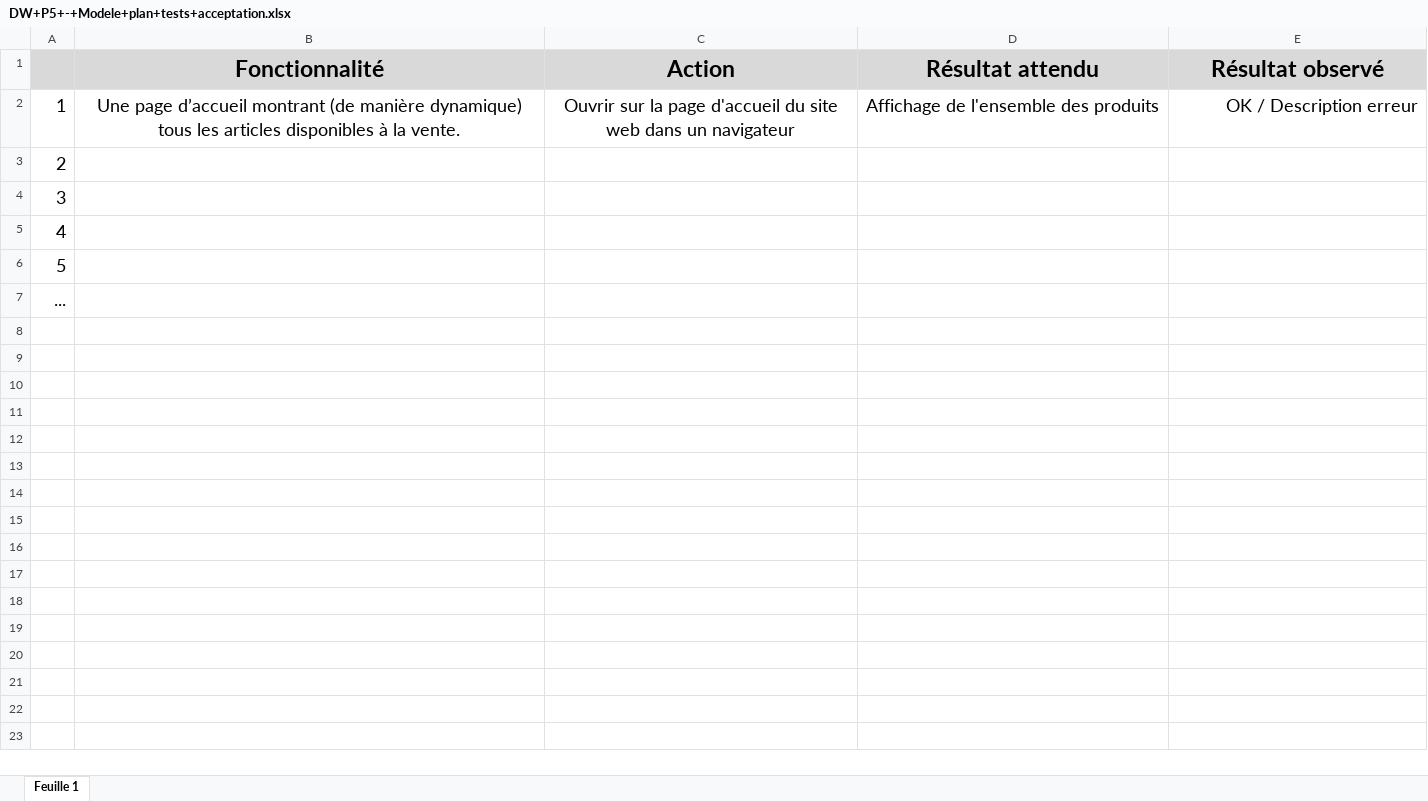
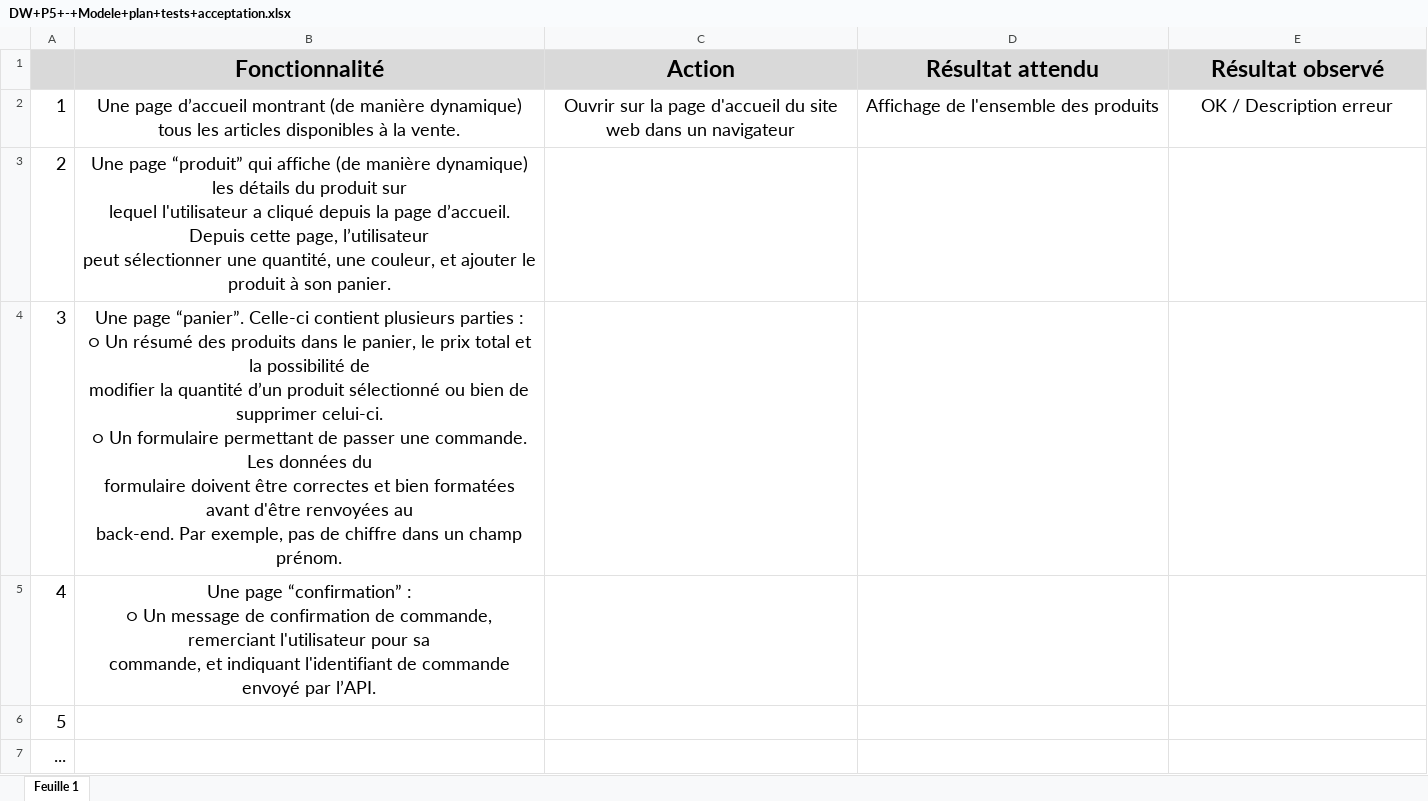
Before and after one commit to KevinGIRAULT/Kanap, an Excel workbook: DW+P5+-+Modele+plan+tests+acceptation.xlsx, sheet Feuille 1, drawn as a sheet; values as stored, in another font and other column widths than the file's, no borders; charts and pictures not drawn; ↵ is a line break in a cell; the diff names each change by its address in the sheet, - before the commit and + after, or states it on an @@ line.

```diff
--- a/DW+P5+-+Modele+plan+tests+acceptation.xlsx (sheet Feuille 1)
+++ b/DW+P5+-+Modele+plan+tests+acceptation.xlsx (sheet Feuille 1)
-E2 alignment: right
+E2 alignment: center
-B3 (Fonctionnalité): (empty)
+B3 (Fonctionnalité): Une page “produit” qui affiche (de manière dynamique) les détails du produit sur ↵ lequel l'utilisateur a cliqué depuis la page d’accueil. Depuis cette page, l’utilisateur ↵ peut sélectionner une quantité, une couleur, et ajouter le produit à son panier.
-B4 (Fonctionnalité): (empty)
+B4 (Fonctionnalité): Une page “panier”. Celle-ci contient plusieurs parties : ↵ ○ Un résumé des produits dans le panier, le prix total et la possibilité de ↵ modifier la quantité d’un produit sélectionné ou bien de supprimer celui-ci. ↵ ○ Un formulaire permettant de passer une commande. Les données du ↵ formulaire doivent être correctes et bien formatées avant d'être renvoyées au ↵ back-end. Par exemple, pas de chiffre dans un champ prénom.
-B5 (Fonctionnalité): (empty)
+B5 (Fonctionnalité): Une page “confirmation” : ↵ ○ Un message de confirmation de commande, remerciant l'utilisateur pour sa ↵ commande, et indiquant l'identifiant de commande envoyé par l’API.
```
Also changed, not shown: charts or pictures, 2 other files.
